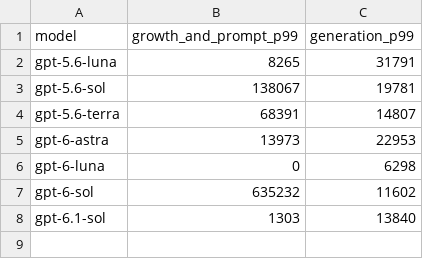
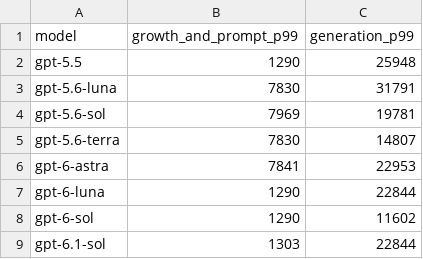
Before and after one commit to torad-labs/splice, a TSV file: core/src/main/resources/compaction-reserve-p99.tsv, drawn as a sheet.

```diff
--- a/core/src/main/resources/compaction-reserve-p99.tsv
+++ b/core/src/main/resources/compaction-reserve-p99.tsv
@@ -1,8 +1,9 @@
 model	growth_and_prompt_p99	generation_p99
-gpt-5.6-luna	8265	31791
-gpt-5.6-sol	138067	19781
-gpt-5.6-terra	68391	14807
-gpt-6-astra	13973	22953
-gpt-6-luna	0	6298
-gpt-6-sol	635232	11602
-gpt-6.1-sol	1303	13840
+gpt-5.5	1290	25948
+gpt-5.6-luna	7830	31791
+gpt-5.6-sol	7969	19781
+gpt-5.6-terra	7830	14807
+gpt-6-astra	7841	22953
+gpt-6-luna	1290	22844
+gpt-6-sol	1290	11602
+gpt-6.1-sol	1303	22844
```
Also changed, not shown: .dev/restructure/capabilities.tsv, 6 other files.
